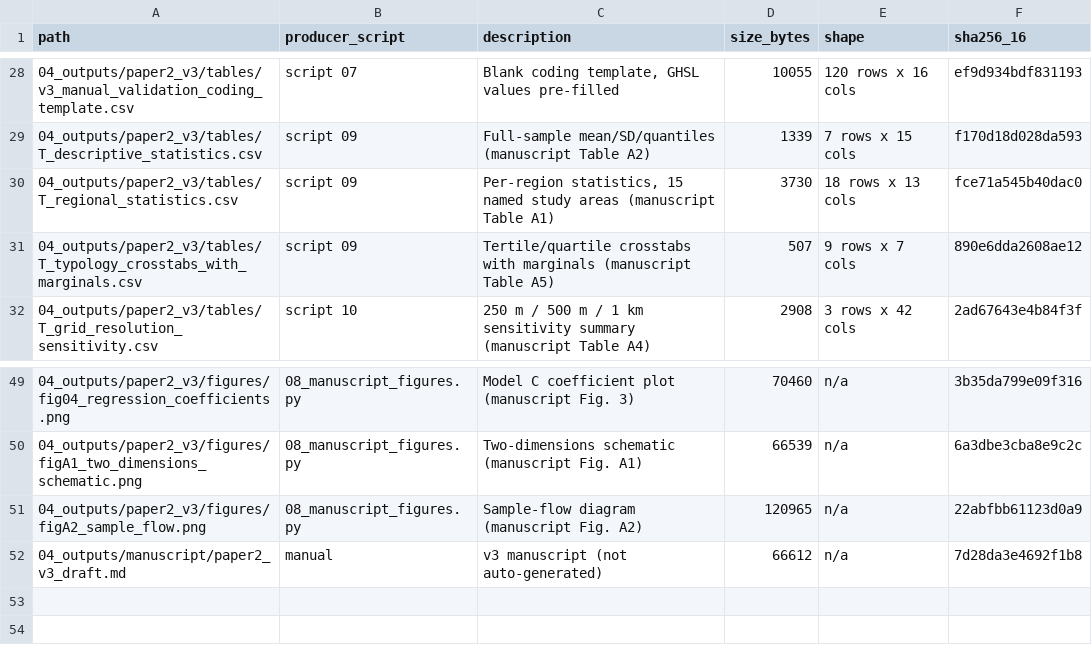
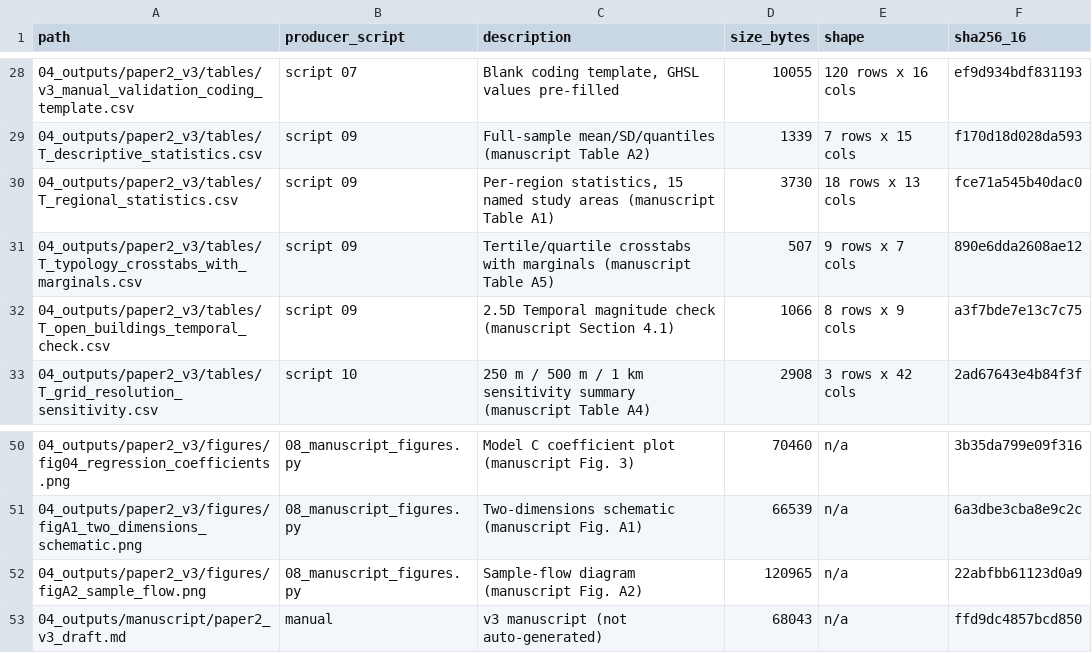
Before and after one commit to dzimike/Urban-growth-pathways-, a CSV file: scripts/revision_v3/output_manifest.csv, drawn as a sheet; only a part is shown, gaps mark what is left out; addresses are those after the commit; the diff names each change by its address in the sheet, - before the commit and + after, or states it on an @@ line.

```diff
--- a/scripts/revision_v3/output_manifest.csv
+++ b/scripts/revision_v3/output_manifest.csv
+row 32: 04_outputs/paper2_v3/tables/T_open_buildings_temporal_check.csv | script 09 | 2.5D Temporal magnitude check (manuscript Section 4.1) | 1066 | 8 rows x 9 cols | a3f7bde7e13c7c75
-D53 (size_bytes): 66612
+D53 (size_bytes): 68043
-F53 (sha256_16): 7d28da3e4692f1b8
+F53 (sha256_16): ffd9dc4857bcd850
```
Also changed, not shown: 4 other files.
